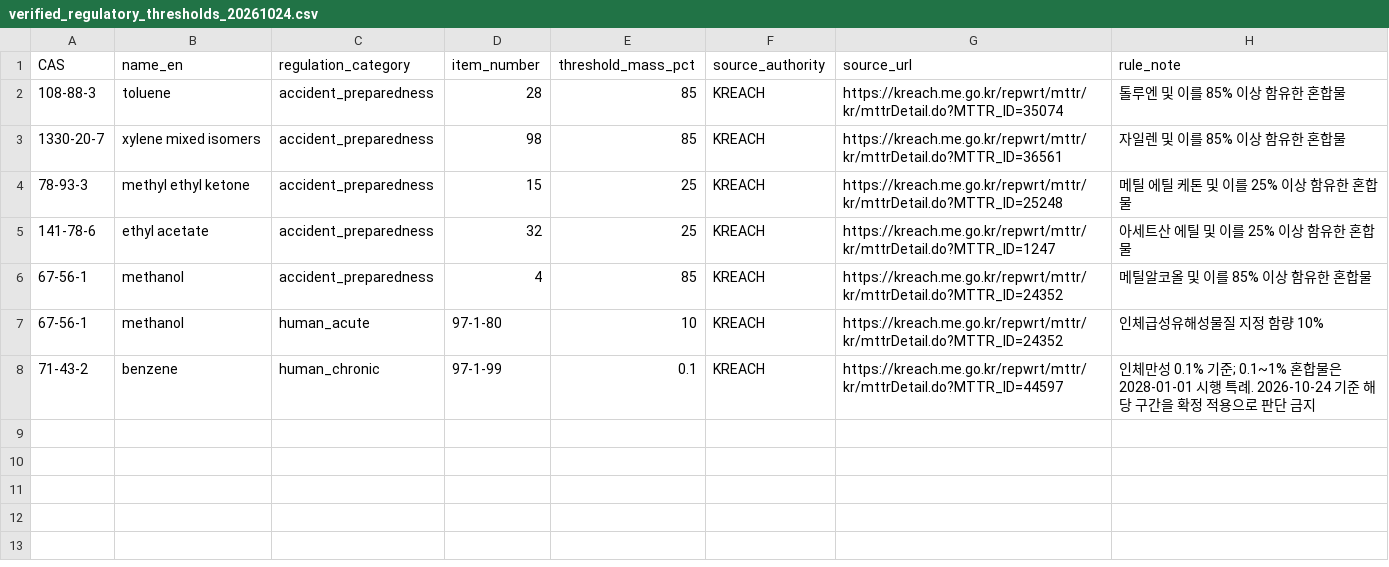
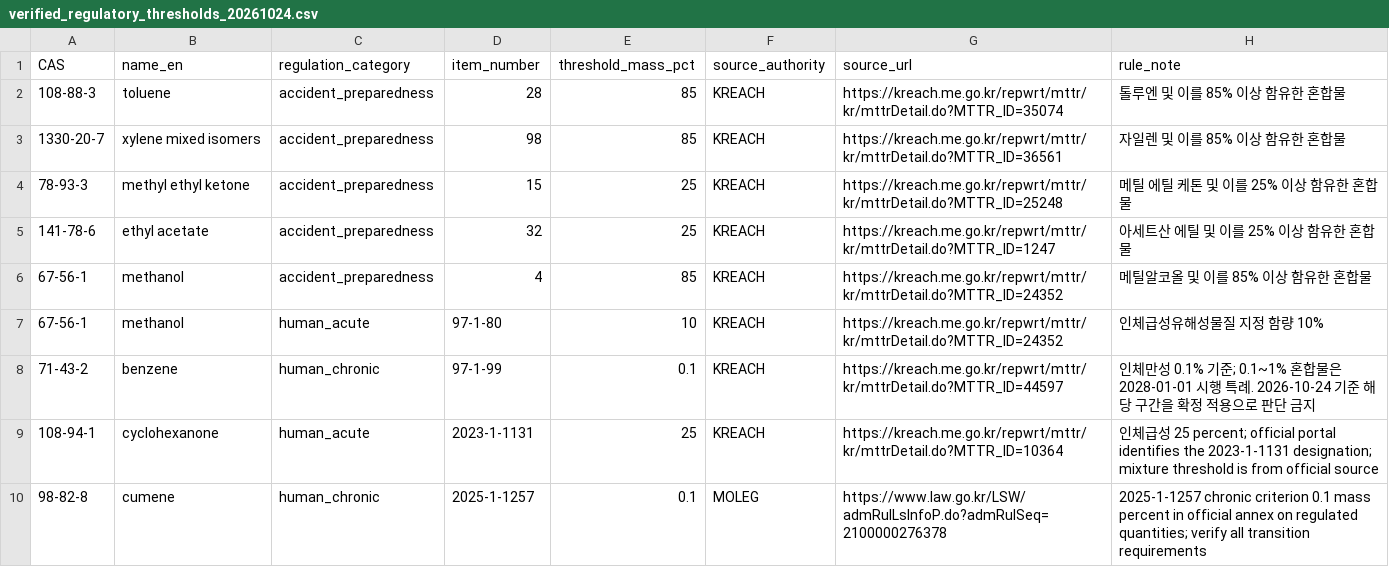
Before and after one commit to goindoll97-cloud/fire, a CSV file: research/korean_thinners_271/v2/data/verified_regulatory_thresholds_20261024.csv, drawn as a sheet.

Commit message:
Extend date-scoped CAS threshold screening with officially identified cyclohexanone and cumene chronic hazard rules

```diff
--- a/research/korean_thinners_271/v2/data/verified_regulatory_thresholds_20261024.csv
+++ b/research/korean_thinners_271/v2/data/verified_regulatory_thresholds_20261024.csv
@@ -8 +8,3 @@
 71-43-2,benzene,human_chronic,97-1-99,0.1,KREACH,https://kreach.me.go.kr/repwrt/mttr/kr/mttrDetail.do?MTTR_ID=44597,인체만성 0.1% 기준; 0.1~1% 혼합물은 2028-01-01 시행 특례. 2026-10-24 기준 해당 구간을 확정 적용으로 판단 금지
+108-94-1,cyclohexanone,human_acute,2023-1-1131,25,KREACH,https://kreach.me.go.kr/repwrt/mttr/kr/mttrDetail.do?MTTR_ID=10364,인체급성 25 percent; official portal identifies the 2023-1-1131 designation; mixture threshold is from official source
+98-82-8,cumene,human_chronic,2025-1-1257,0.1,MOLEG,https://www.law.go.kr/LSW/admRulLsInfoP.do?admRulSeq=2100000276378,2025-1-1257 chronic criterion 0.1 mass percent in official annex on regulated quantities; verify all transition requirements
```
